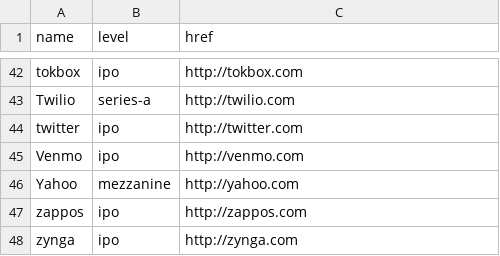
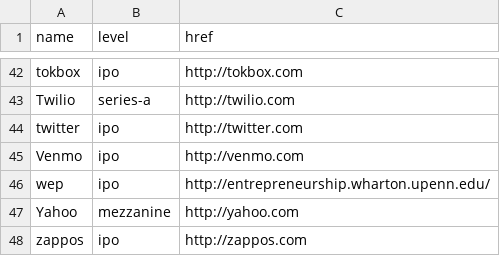
Before and after one commit to pennapps/spring-2013-website, a CSV file: data/sponsors.csv, drawn as a sheet; only a part is shown, gaps mark what is left out; the shorter side is filled out with more unchanged rows.

Commit message:
Added more sponsors

```diff
--- a/data/sponsors.csv
+++ b/data/sponsors.csv
@@ -45,2 +45,3 @@ twitter,ipo,http://twitter.com
 Venmo,ipo,http://venmo.com
+wep,ipo,http://entrepreneurship.wharton.upenn.edu/
 Yahoo,mezzanine,http://yahoo.com
```
Also changed, not shown: 1 other file.
